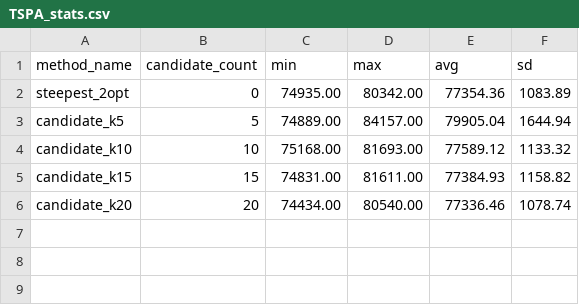
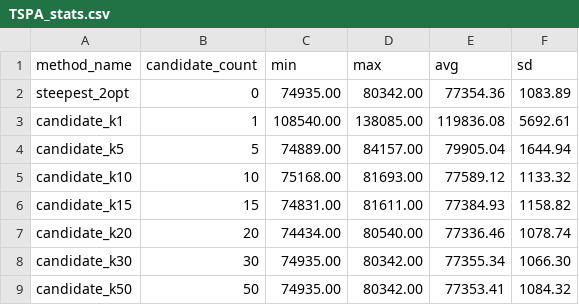
Before and after one commit to Flat-Earther/Evolutionary-Computation, a CSV file: lab-04-candidate-moves/evaluation/TSPA_stats.csv, drawn as a sheet; the diff names each change by its address in the sheet, - before the commit and + after, or states it on an @@ line.

```diff
--- a/lab-04-candidate-moves/evaluation/TSPA_stats.csv
+++ b/lab-04-candidate-moves/evaluation/TSPA_stats.csv
+row 3: candidate_k1 | 1 | 108540.00 | 138085.00 | 119836.08 | 5692.61
+row 8: candidate_k30 | 30 | 74935.00 | 80342.00 | 77355.34 | 1066.30
+row 9: candidate_k50 | 50 | 74935.00 | 80342.00 | 77353.41 | 1084.32
```
Also changed, not shown: lab-04-candidate-moves/evaluation/TSPA_times.csv, lab-04-candidate-moves/evaluation/TSPB_stats.csv, 29 other files.
